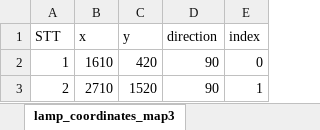
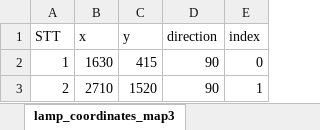
Before and after one commit to HoangNguyenHuu/fuzzy-logic-project, an Excel workbook: media/toa-do.xlsx, sheet lamp_coordinates_map3, drawn as a sheet; values as stored, in another font and other column widths than the file's, no borders; the diff names each change by its address in the sheet, - before the commit and + after, or states it on an @@ line.

Commit message:
Update fuzzy_dependency function and traffic lamp coordinate

```diff
--- a/media/toa-do.xlsx (sheet lamp_coordinates_map3)
+++ b/media/toa-do.xlsx (sheet lamp_coordinates_map3)
-B2 (x): 1610
+B2 (x): 1630
-C2 (y): 420
+C2 (y): 415
```
Also changed, not shown: 3 other files.
